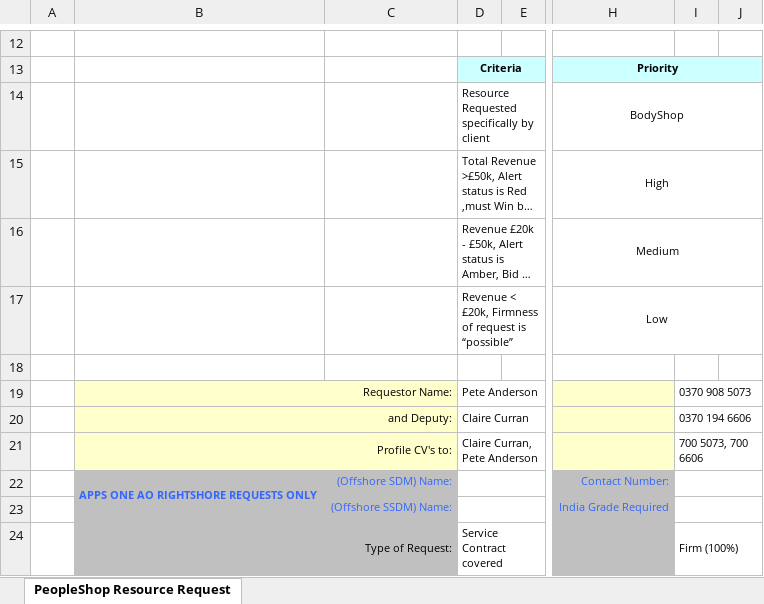
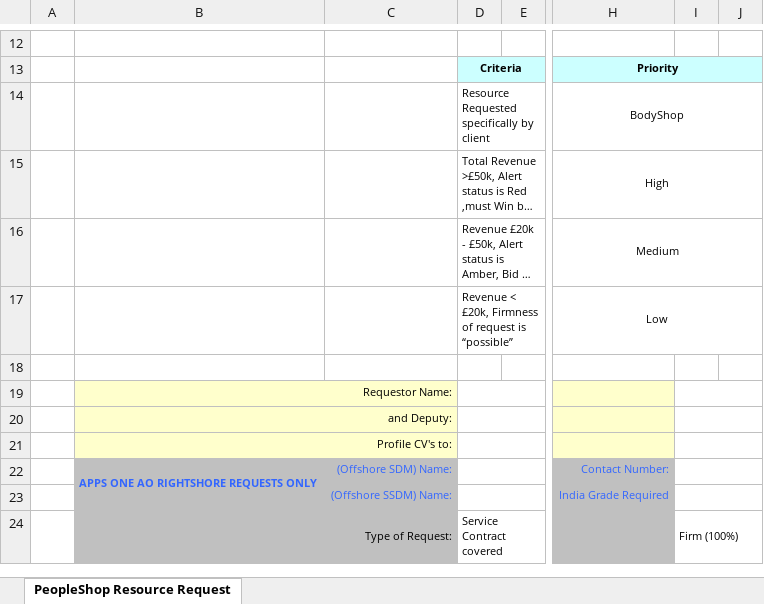
Before and after one commit to jorden789/Final-Project, an Excel workbook: resource_requests/resource_request_1.xlsx, sheet PeopleShop Resource Request, drawn as a sheet; only a part is shown, gaps mark what is left out; long unchanged cells end in …; values as stored, in another font and other column widths than the file's, no borders; charts and pictures not drawn; the diff covers the shown part only; the diff names each change by its address in the sheet, - before the commit and + after, or states it on an @@ line.

Commit message:
Add files via upload

```diff
--- a/resource_requests/resource_request_1.xlsx (sheet PeopleShop Resource Request)
+++ b/resource_requests/resource_request_1.xlsx (sheet PeopleShop Resource Request)
-D19: Pete Anderson
+D19: (empty)
-I19: 0370 908 5073
+I19: (empty)
-D20: Claire Curran
+D20: (empty)
-I20: 0370 194 6606
+I20: (empty)
-D21: Claire Curran, Pete Anderson
+D21: (empty)
-I21: 700 5073, 700 6606
+I21: (empty)
```
Also changed, not shown: 5 edited cells elsewhere in this sheet.
